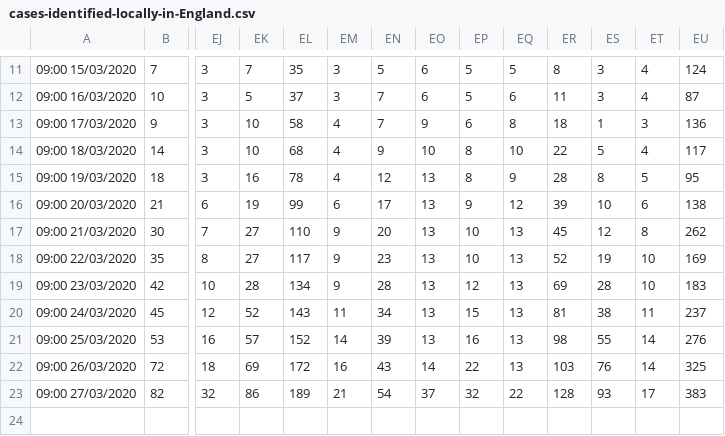
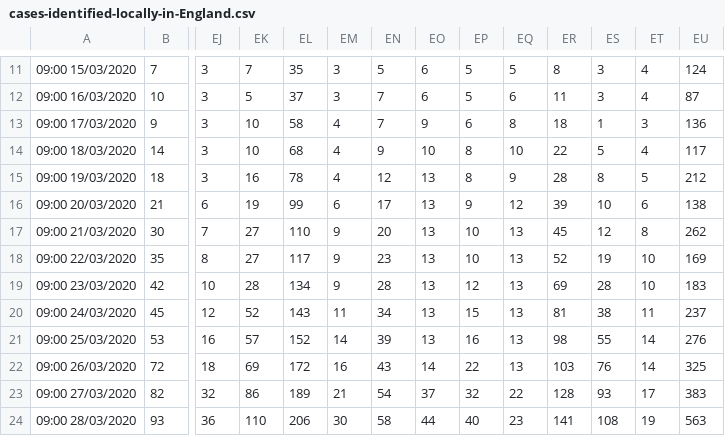
Before and after one commit to xshaun/covid-19-uk, a CSV file: cases-identified-locally-in-England.csv, drawn as a sheet; only a part is shown, gaps mark what is left out; rows hold the shown columns only; the diff names each change by its address in the sheet, - before the commit and + after, or states it on an @@ line.

Commit message:
update data as of 28 March 2020

```diff
--- a/cases-identified-locally-in-England.csv
+++ b/cases-identified-locally-in-England.csv
-EU15: 95
+EU15: 212
+row 24: 09:00 28/03/2020 | 93 | 36 | 110 | 206 | 30 | 58 | 44 | 40 | 23 | 141 | 108 | 19 | 563
```
Also changed, not shown: cases-identified-in-Counties.csv, cases-identified-in-England.csv, 1 other file.
